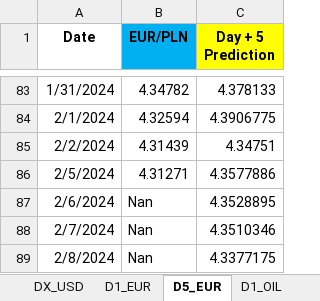
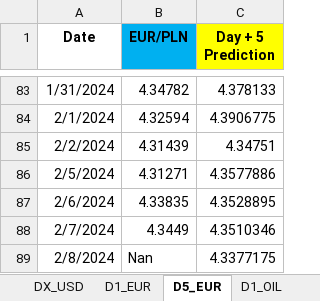
Before and after one commit to Mike7205/comm_t9, an Excel workbook: LSTM_mv.xlsx, sheet D5_EUR, drawn as a sheet; only a part is shown, gaps mark what is left out; values as stored, in another font and other column widths than the file's, no borders; the diff names each change by its address in the sheet, - before the commit and + after, or states it on an @@ line.

```diff
--- a/LSTM_mv.xlsx (sheet D5_EUR)
+++ b/LSTM_mv.xlsx (sheet D5_EUR)
-B87 (EUR/PLN): Nan
+B87 (EUR/PLN): 4.33835
-B88 (EUR/PLN): Nan
+B88 (EUR/PLN): 4.3449
```
Also changed, not shown: sheet D1_OIL, sheet D1_USD, sheet D1_EUR.
